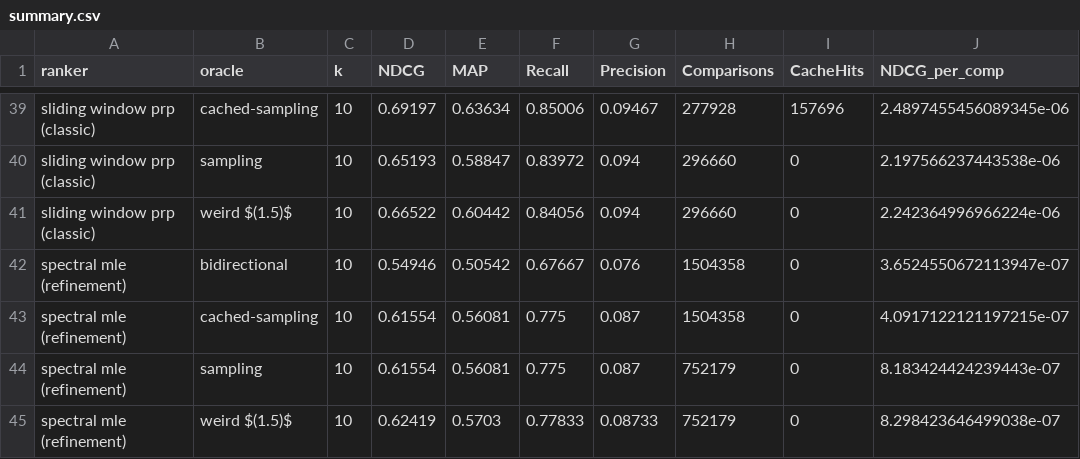
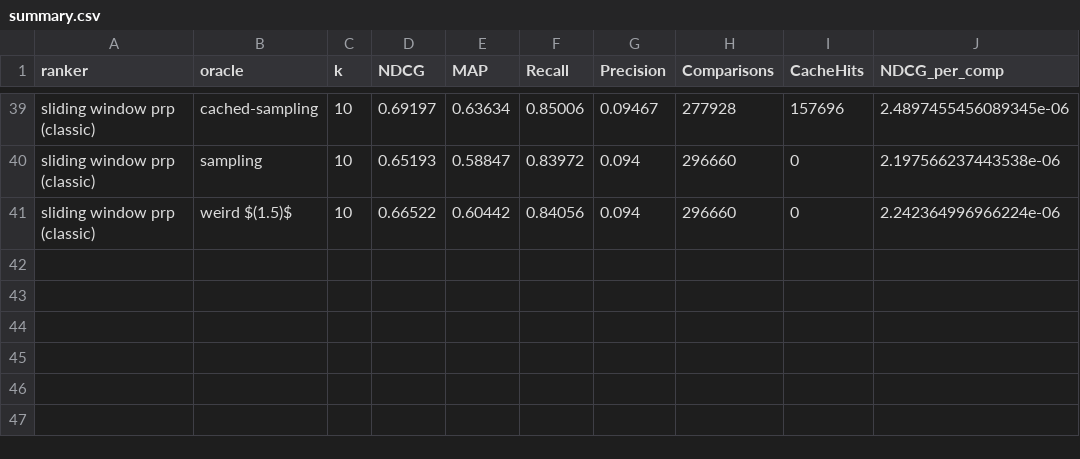
Before and after one commit to jerecoder/IReranker, a CSV file: reports/beir-metrics/flan-t5-large/scifact/summary.csv, drawn as a sheet; only a part is shown, gaps mark what is left out; the diff names each change by its address in the sheet, - before the commit and + after, or states it on an @@ line.

```diff
--- a/reports/beir-metrics/flan-t5-large/scifact/summary.csv
+++ b/reports/beir-metrics/flan-t5-large/scifact/summary.csv
-row 42: spectral mle (refinement) | bidirectional | 10 | 0.54946 | 0.50542 | 0.67667 | 0.076 | 1504358 | 0 | 3.6524550672113947e-07
-row 43: spectral mle (refinement) | cached-sampling | 10 | 0.61554 | 0.56081 | 0.775 | 0.087 | 1504358 | 0 | 4.0917122121197215e-07
-row 44: spectral mle (refinement) | sampling | 10 | 0.61554 | 0.56081 | 0.775 | 0.087 | 752179 | 0 | 8.183424424239443e-07
-row 45: spectral mle (refinement) | weird $(1.5)$ | 10 | 0.62419 | 0.5703 | 0.77833 | 0.08733 | 752179 | 0 | 8.298423646499038e-07
```
Also changed, not shown: reports/beir-metrics/flan-t5-large/dbpedia-entity/summary.csv, reports/beir-metrics/flan-t5-large/fiqa/summary.csv, 33 other files.
